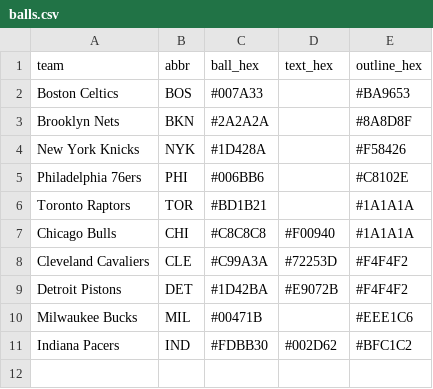
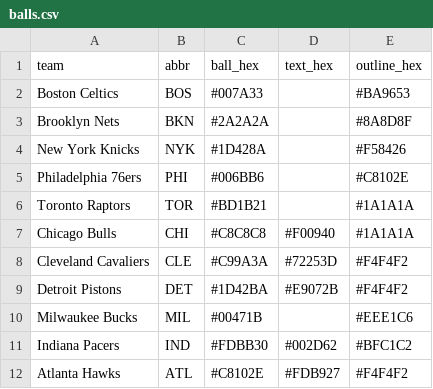
Before and after one commit to nodedesignagency/bluffs, a CSV file: balls.csv, drawn as a sheet.

```diff
--- a/balls.csv
+++ b/balls.csv
@@ -11 +11,2 @@ Milwaukee Bucks,MIL,#00471B,,#EEE1C6
 Indiana Pacers,IND,#FDBB30,#002D62,#BFC1C2
+Atlanta Hawks,ATL,#C8102E,#FDB927,#F4F4F2
```
